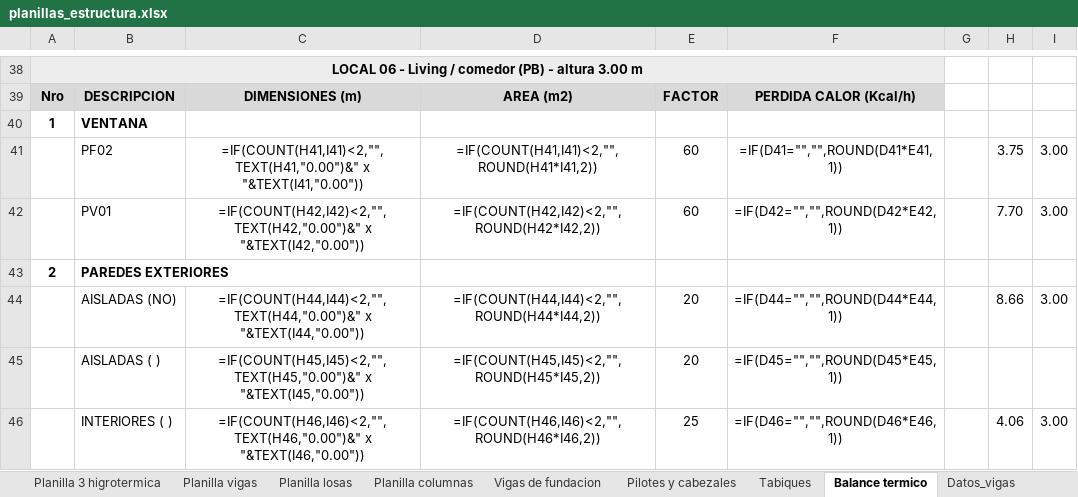
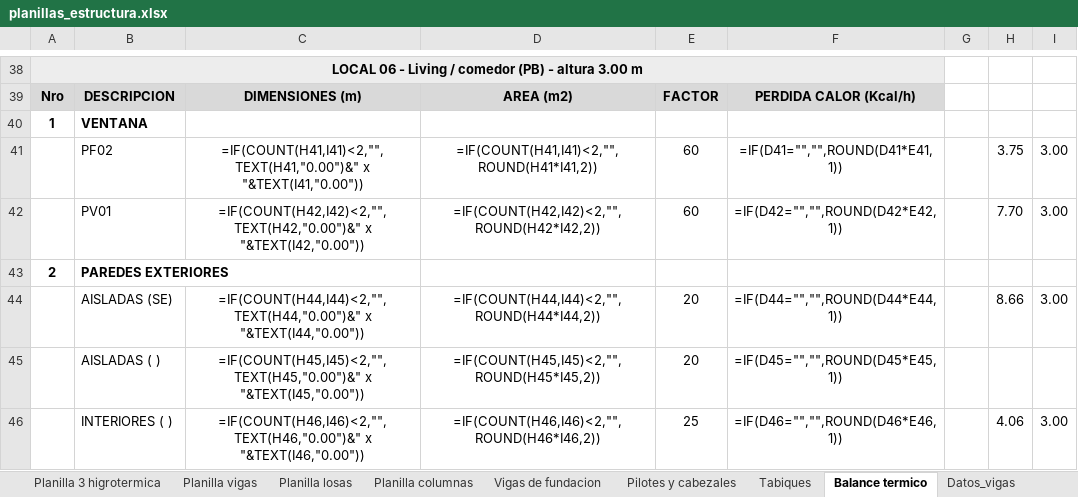
Before and after one commit to LoloMelia/tareas-claude, an Excel workbook: planillas/planillas_estructura.xlsx, sheet Balance termico, drawn as a sheet; only a part is shown, gaps mark what is left out; values as stored, in another font and other column widths than the file's, no borders; formulas without a stored value are shown as written; the diff covers the shown part only; the diff names each change by its address in the sheet, - before the commit and + after, or states it on an @@ line.

```diff
--- a/planillas/planillas_estructura.xlsx (sheet Balance termico)
+++ b/planillas/planillas_estructura.xlsx (sheet Balance termico)
-B44: AISLADAS (NO)
+B44: AISLADAS (SE)
```
Also changed, not shown: 20 edited cells elsewhere in this sheet.
